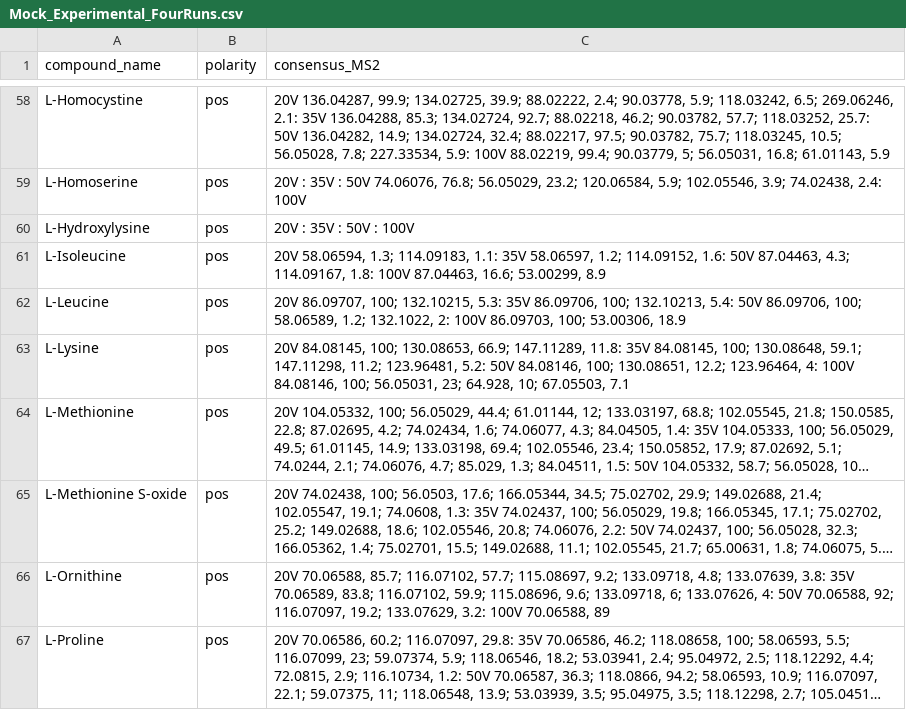
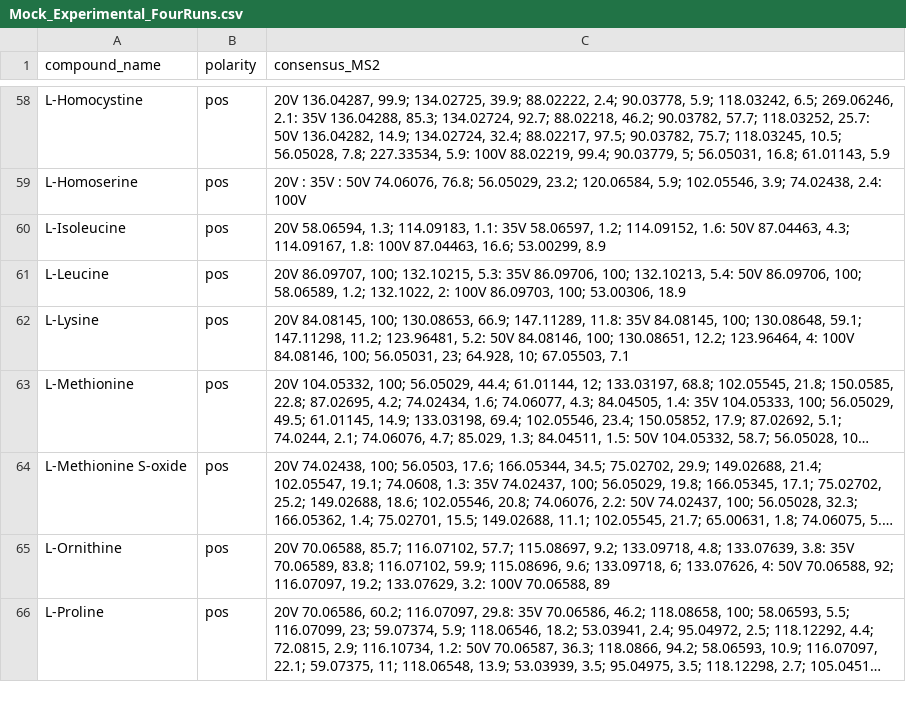
Before and after one commit to IngallsLabUW/phobos, a CSV file: example_data/Mock_Experimental_FourRuns.csv, drawn as a sheet; only a part is shown, gaps mark what is left out; long unchanged cells end in …; the diff names each change by its address in the sheet, - before the commit and + after, or states it on an @@ line.

Commit message:
Made new FourRuns file with the correct file this time.

```diff
--- a/example_data/Mock_Experimental_FourRuns.csv
+++ b/example_data/Mock_Experimental_FourRuns.csv
-row 60: L-Hydroxylysine | pos | 20V : 35V : 50V : 100V
```
Also changed, not shown: 3 other files.
